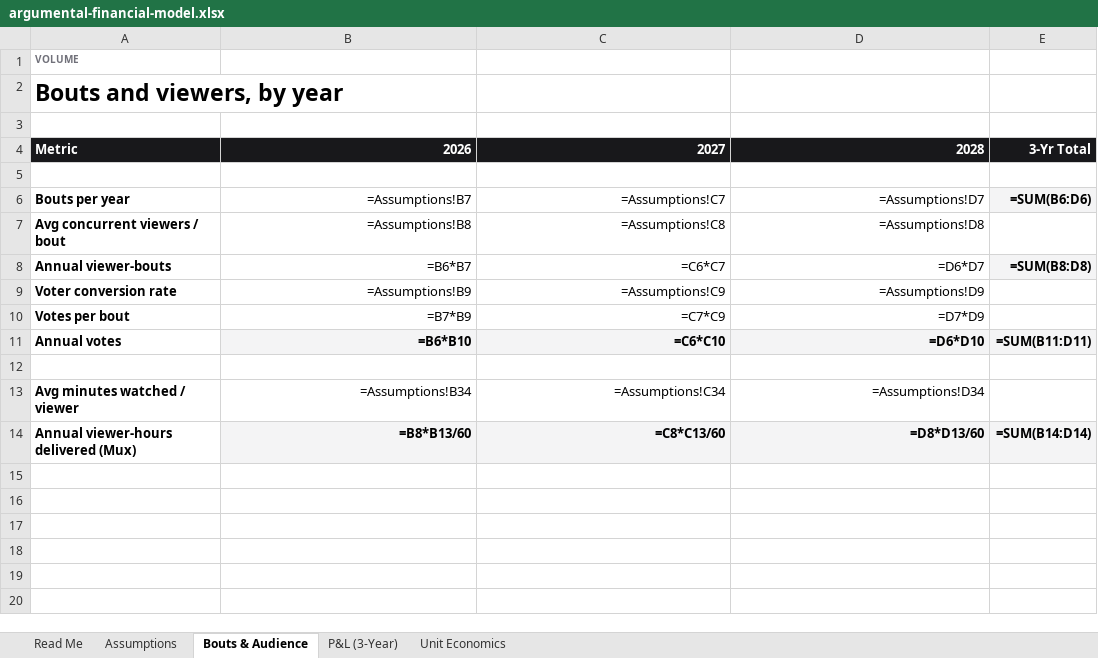
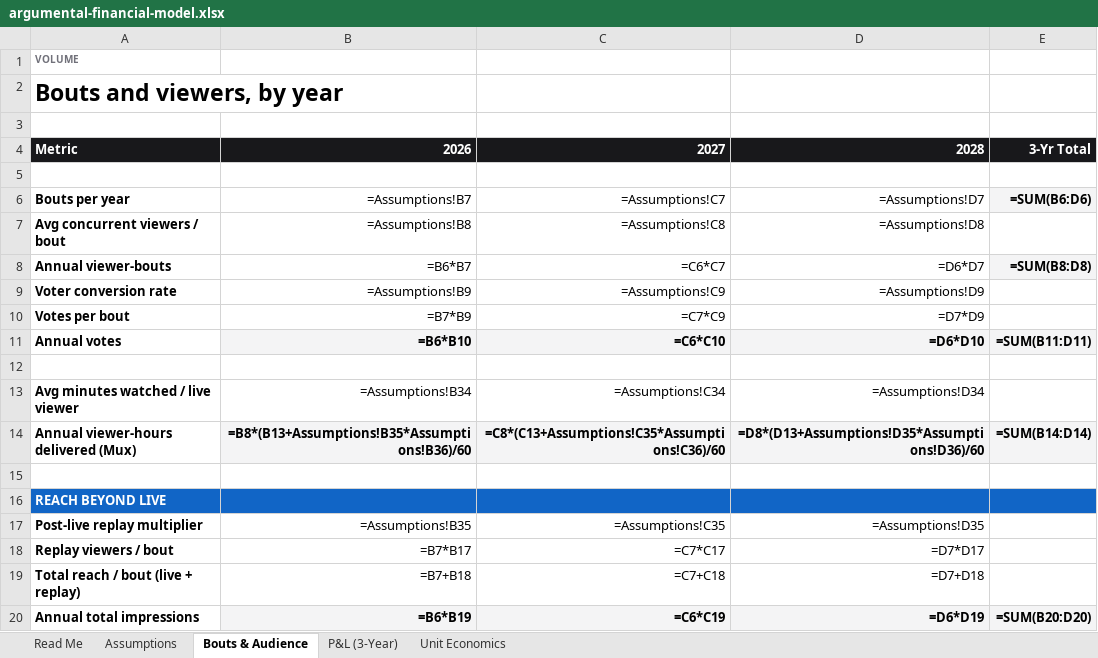
Before and after one commit to reubstock/argumental, an Excel workbook: Argumental/argumental-app/public/argumental-financial-model.xlsx, sheet Bouts & Audience, drawn as a sheet; values as stored, in another font and other column widths than the file's, no borders; formulas without a stored value are shown as written; the diff names each change by its address in the sheet, - before the commit and + after, or states it on an @@ line.

```diff
--- a/Argumental/argumental-app/public/argumental-financial-model.xlsx (sheet Bouts & Audience)
+++ b/Argumental/argumental-app/public/argumental-financial-model.xlsx (sheet Bouts & Audience)
-A13: Avg minutes watched / viewer
+A13: Avg minutes watched / live viewer
-B14: =B8*B13/60
+B14: =B8*(B13+Assumptions!B35*Assumptions!B36)/60
-C14: =C8*C13/60
+C14: =C8*(C13+Assumptions!C35*Assumptions!C36)/60
-D14: =D8*D13/60
+D14: =D8*(D13+Assumptions!D35*Assumptions!D36)/60
+row 15: (empty)
+row 16: REACH BEYOND LIVE
+row 17: Post-live replay multiplier | =Assumptions!B35 | =Assumptions!C35 | =Assumptions!D35
+row 18: Replay viewers / bout | =B7*B17 | =C7*C17 | =D7*D17
+row 19: Total reach / bout (live + replay) | =B7+B18 | =C7+C18 | =D7+D18
+row 20: Annual total impressions | =B6*B19 | =C6*C19 | =D6*D19 | =SUM(B20:D20)
```
Also changed, not shown: sheet Assumptions, sheet Read Me, sheet Unit Economics, 1 other file.
